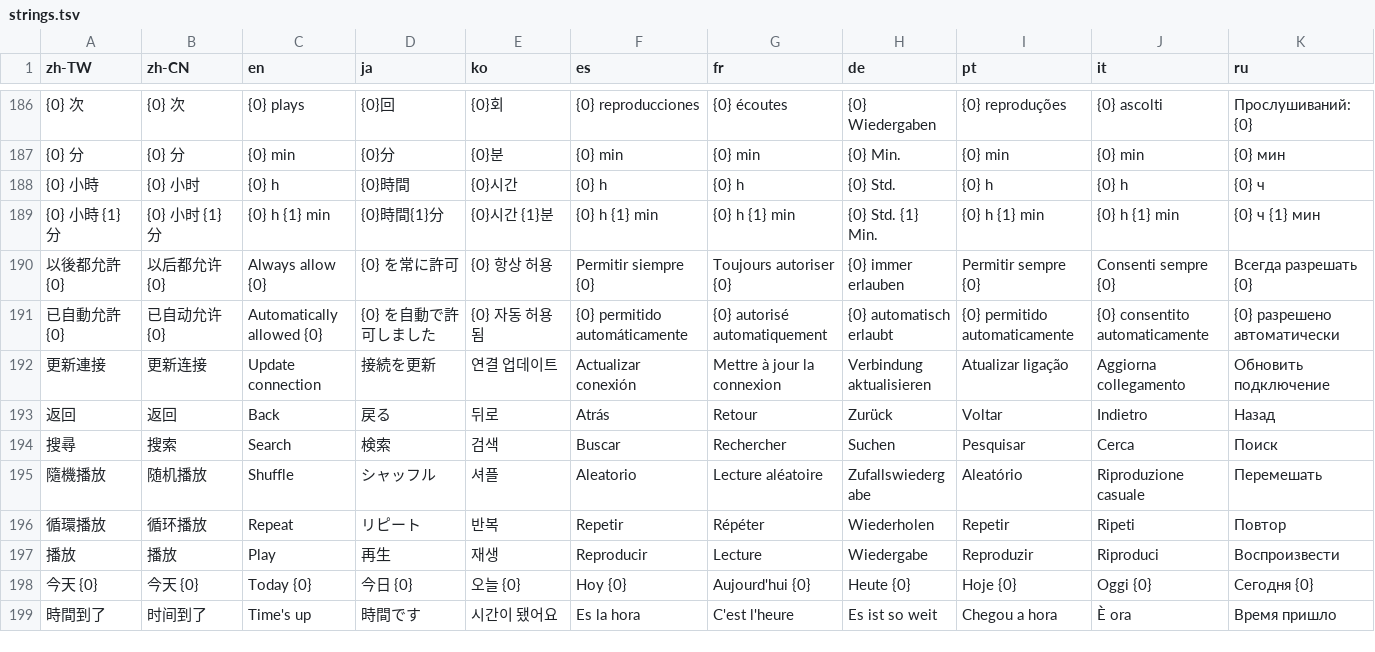
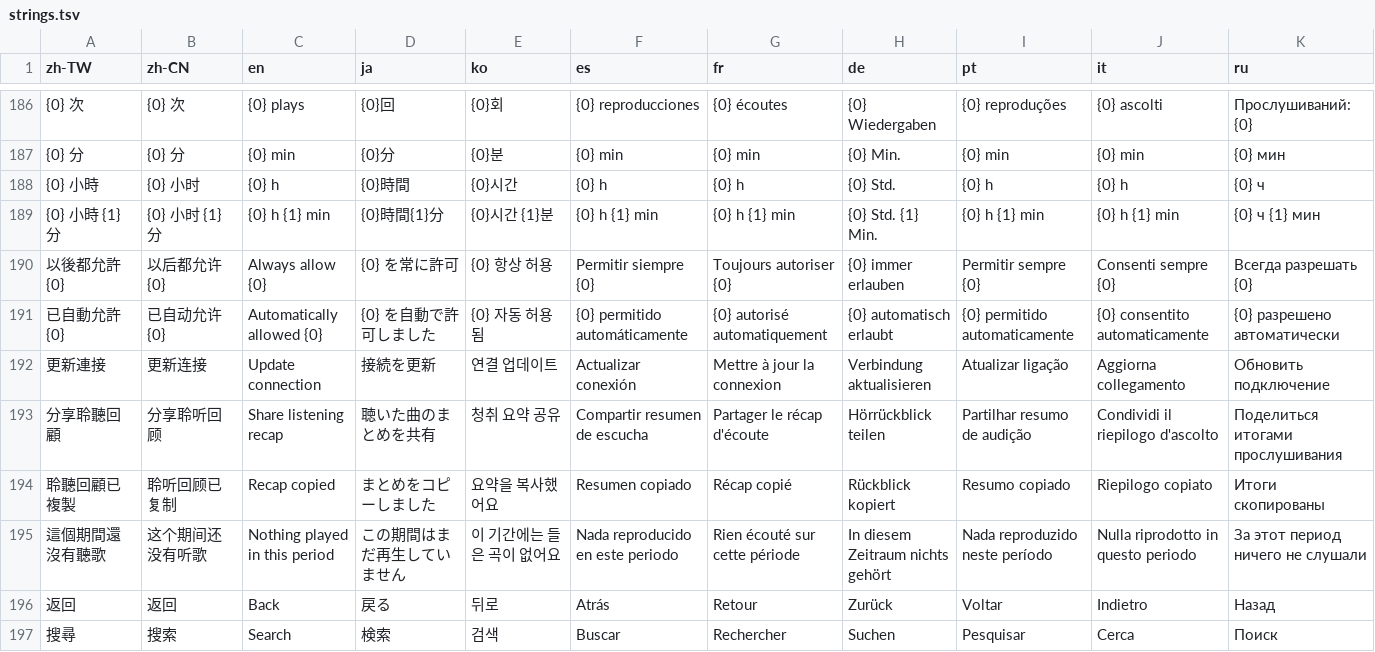
Before and after one commit to Carinoasd/shima, a TSV file: src/Shima/Assets/strings.tsv, drawn as a sheet; only a part is shown, gaps mark what is left out; the shorter side is filled out with more unchanged rows; the diff names each change by its address in the sheet, - before the commit and + after, or states it on an @@ line.

```diff
--- a/src/Shima/Assets/strings.tsv
+++ b/src/Shima/Assets/strings.tsv
+row 193: 分享聆聽回顧 | 分享聆听回顾 | Share listening recap | 聴いた曲のまとめを共有 | 청취 요약 공유 | Compartir resumen de escucha | Partager le récap d'écoute | Hörrückblick teilen | Partilhar resumo de audição | Condividi il riepilogo d'ascolto | Поделиться итогами прослушивания
+row 194: 聆聽回顧已複製 | 聆听回顾已复制 | Recap copied | まとめをコピーしました | 요약을 복사했어요 | Resumen copiado | Récap copié | Rückblick kopiert | Resumo copiado | Riepilogo copiato | Итоги скопированы
+row 195: 這個期間還沒有聽歌 | 这个期间还没有听歌 | Nothing played in this period | この期間はまだ再生していません | 이 기간에는 들은 곡이 없어요 | Nada reproducido en este periodo | Rien écouté sur cette période | In diesem Zeitraum nichts gehört | Nada reproduzido neste período | Nulla riprodotto in questo periodo | За этот период ничего не слушали
```
Also changed, not shown: 5 other files.
